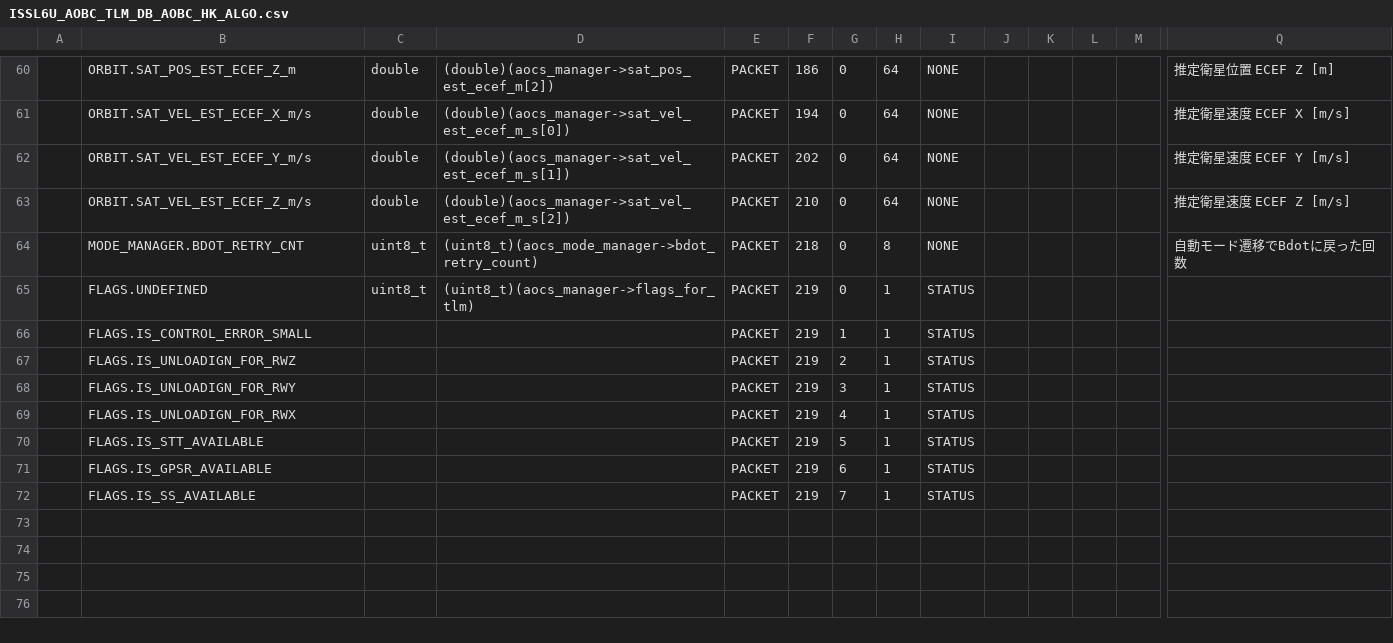
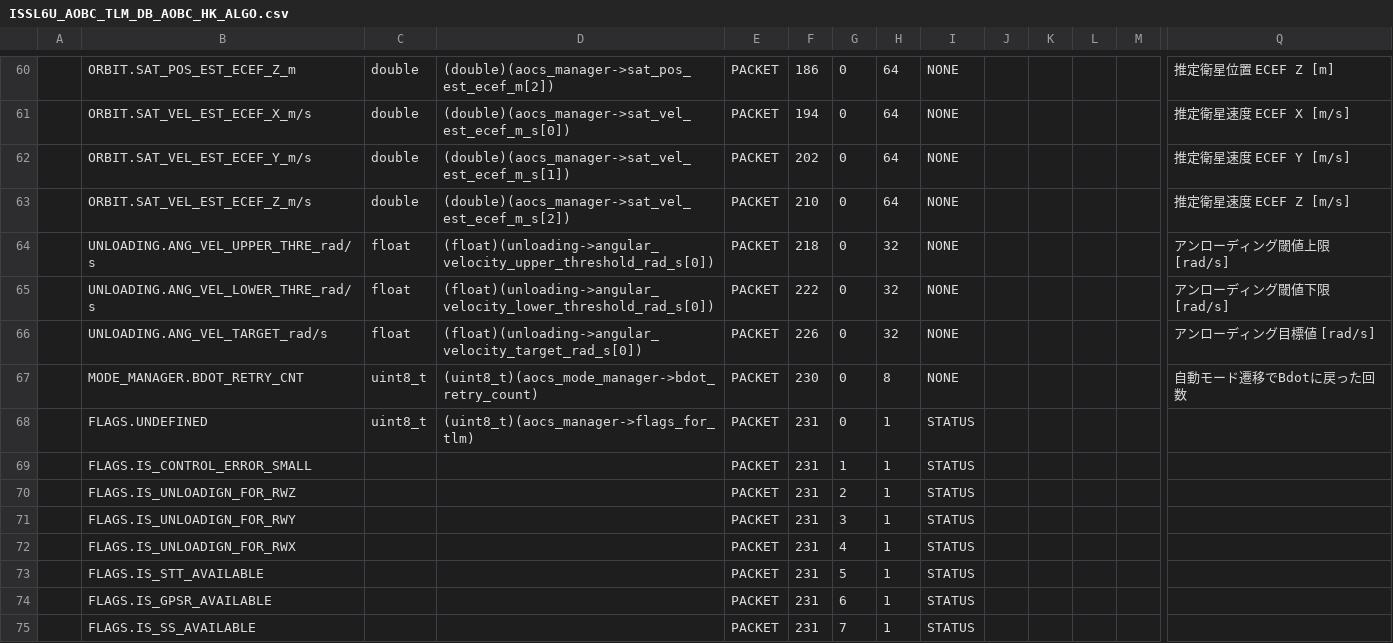
Before and after one commit to ut-issl/c2a-aobc, a CSV file: database/TLM_DB/calced_data/ISSL6U_AOBC_TLM_DB_AOBC_HK_ALGO.csv, drawn as a sheet; only a part is shown, gaps mark what is left out; addresses are those after the commit; rows hold the shown columns only; the diff names each change by its address in the sheet, - before the commit and + after, or states it on an @@ line.

Commit message:
[TMP] AOBC_HK_ALGOをロールバック

```diff
--- a/database/TLM_DB/calced_data/ISSL6U_AOBC_TLM_DB_AOBC_HK_ALGO.csv
+++ b/database/TLM_DB/calced_data/ISSL6U_AOBC_TLM_DB_AOBC_HK_ALGO.csv
+row 64:  | UNLOADING.ANG_VEL_UPPER_THRE_rad/s | float | (float)(unloading->angular_velocity_upper_threshold_rad_s[0]) | PACKET | 218 | 0 | 32 | NONE |  |  |  |  | アンローディング閾値上限 [rad/s]
+row 65:  | UNLOADING.ANG_VEL_LOWER_THRE_rad/s | float | (float)(unloading->angular_velocity_lower_threshold_rad_s[0]) | PACKET | 222 | 0 | 32 | NONE |  |  |  |  | アンローディング閾値下限 [rad/s]
+row 66:  | UNLOADING.ANG_VEL_TARGET_rad/s | float | (float)(unloading->angular_velocity_target_rad_s[0]) | PACKET | 226 | 0 | 32 | NONE |  |  |  |  | アンローディング目標値 [rad/s]
-F67: 218
+F67: 230
-F68:F75: 219
+F68:F75: 231
```
